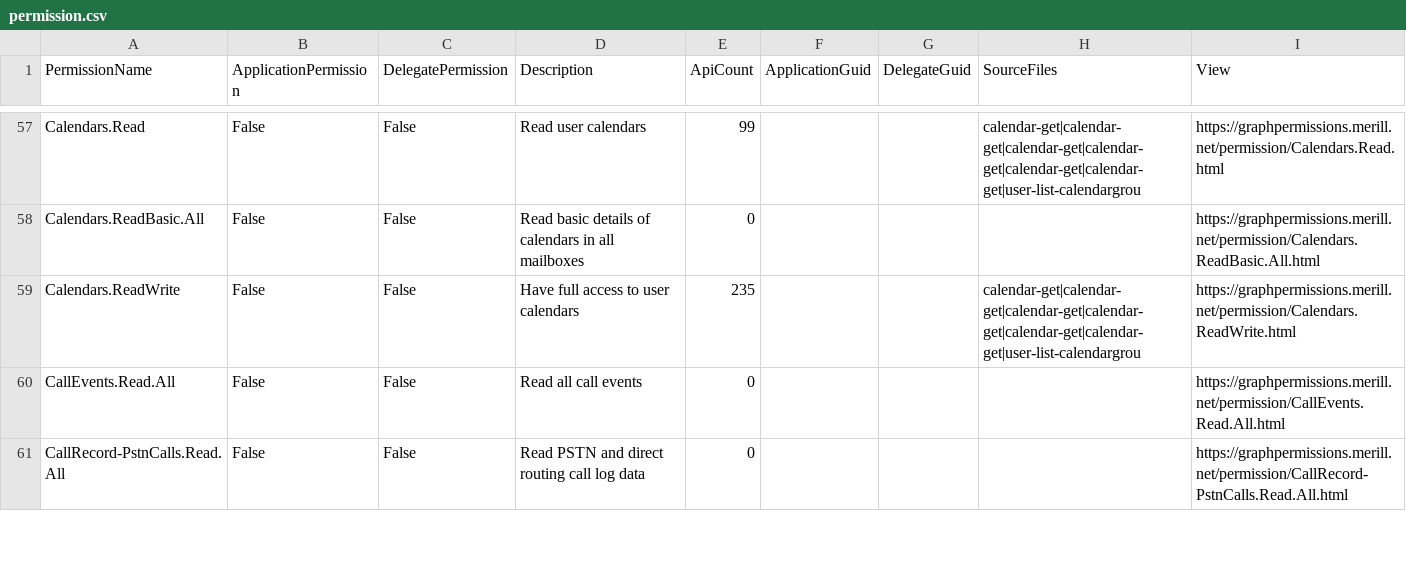
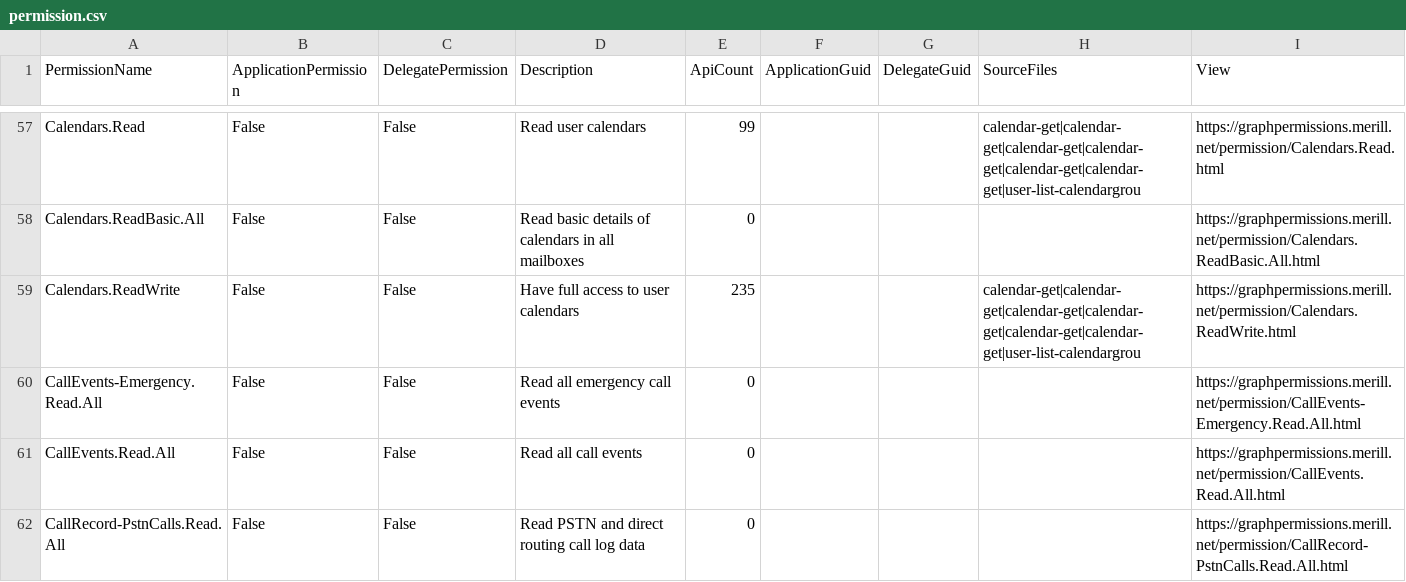
Before and after one commit to merill/graph-permissions-explorer, a CSV file: site/permission.csv, drawn as a sheet; only a part is shown, gaps mark what is left out; the diff names each change by its address in the sheet, - before the commit and + after, or states it on an @@ line.

```diff
--- a/site/permission.csv
+++ b/site/permission.csv
+row 60: CallEvents-Emergency.Read.All | False | False | Read all emergency call events | 0 |  |  |  | https://graphpermissions.merill.net/permission/CallEvents-Emergency.Read.All.html
```
Also changed, not shown: 7 other files.
